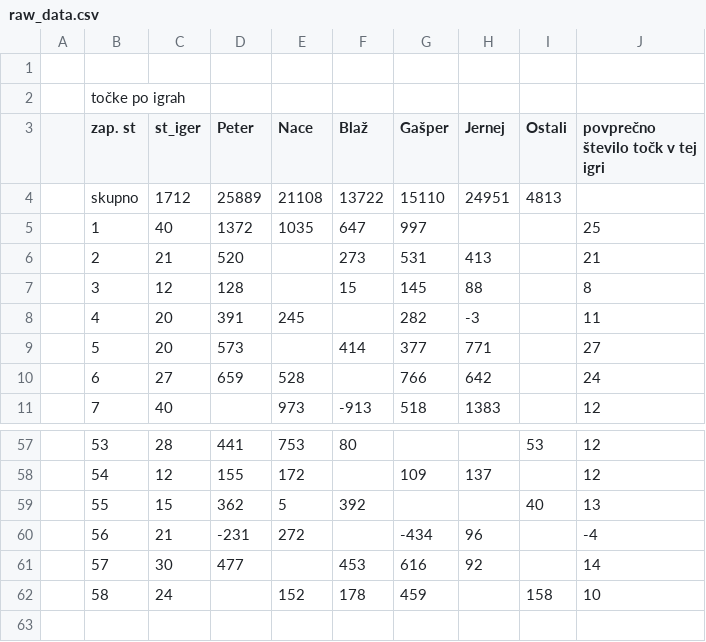
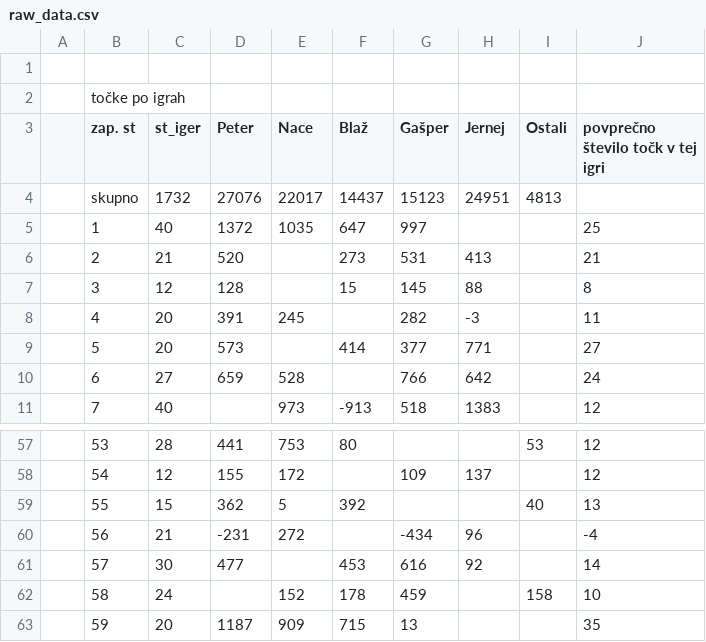
Before and after one commit to naceee/naceee.github.io, a CSV file: tarok/data/raw_data.csv, drawn as a sheet; only a part is shown, gaps mark what is left out.

```diff
--- a/tarok/data/raw_data.csv
+++ b/tarok/data/raw_data.csv
@@ -3,3 +3,3 @@
 ,zap. st,st_iger,Peter,Nace,Blaž,Gašper,Jernej,Ostali,povprečno število točk v tej igri
-,skupno,1712,25889,21108,13722,15110,24951,4813,
+,skupno,1732,27076,22017,14437,15123,24951,4813,
 ,1,40,1372,1035,647,997,,,25
@@ -62 +62,2 @@
 ,58,24,,152,178,459,,158,10
+,59,20,1187,909,715,13,,,35
```
Also changed, not shown: tarok/data/game_by_game_data.csv, tarok/data/wins_by_game.csv, 7 other files.
